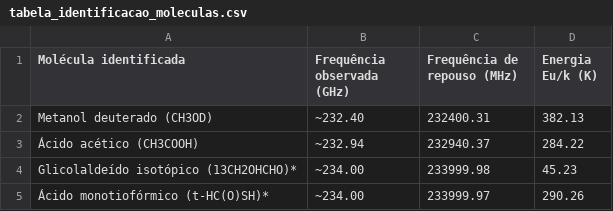
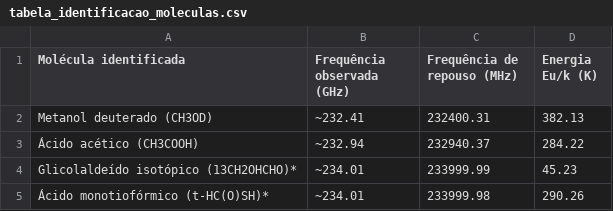
Before and after one commit to rrf-astro/Astroquimica_nebulosa_Orion, a CSV file: dados/tabela_identificacao_moleculas.csv, drawn as a sheet.

Commit message:
Update tabela_identificacao_moleculas.csv

```diff
--- a/dados/tabela_identificacao_moleculas.csv
+++ b/dados/tabela_identificacao_moleculas.csv
@@ -1,5 +1,5 @@
 Molécula identificada;Frequência observada (GHz);Frequência de repouso (MHz);Energia Eu/k (K)
-Metanol deuterado (CH3OD);~232.40;232400.31;382.13
+Metanol deuterado (CH3OD);~232.41;232400.31;382.13
 Ácido acético (CH3COOH);~232.94;232940.37;284.22
-Glicolaldeído isotópico (13CH2OHCHO)*;~234.00;233999.98;45.23
-Ácido monotiofórmico (t-HC(O)SH)*;~234.00;233999.97;290.26
+Glicolaldeído isotópico (13CH2OHCHO)*;~234.01;233999.99;45.23
+Ácido monotiofórmico (t-HC(O)SH)*;~234.01;233999.98;290.26
```
